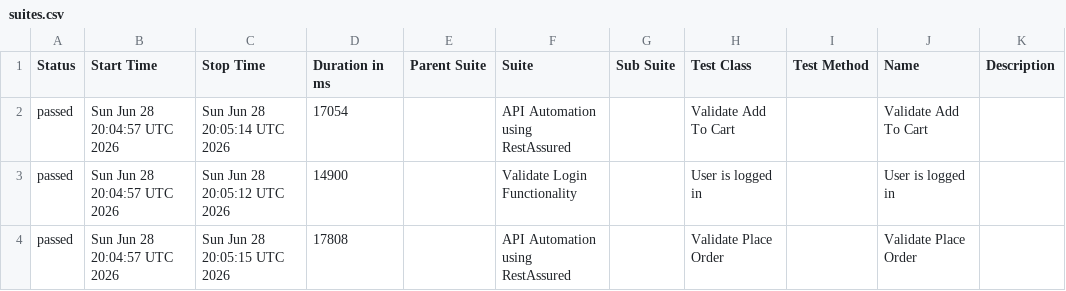
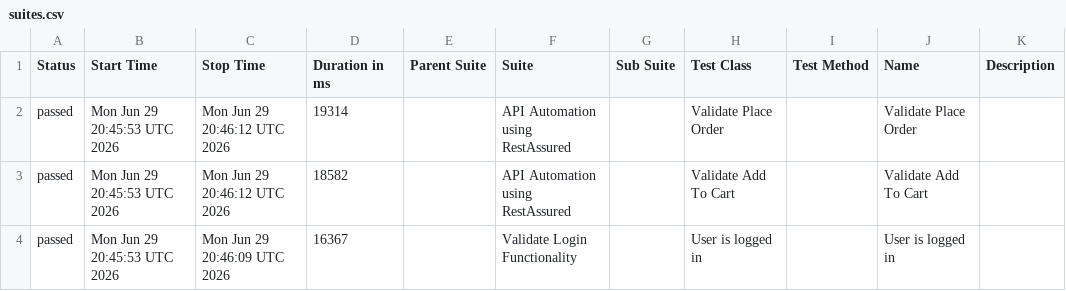
Before and after one commit to Hemanthvk18/E2EAutomation, a CSV file: data/suites.csv, drawn as a sheet.

```diff
--- a/data/suites.csv
+++ b/data/suites.csv
@@ -1,4 +1,4 @@
 "Status","Start Time","Stop Time","Duration in ms","Parent Suite","Suite","Sub Suite","Test Class","Test Method","Name","Description"
-"passed","Sun Jun 28 20:04:57 UTC 2026","Sun Jun 28 20:05:14 UTC 2026","17054","","API Automation using RestAssured","","Validate Add To Cart","","Validate Add To Cart",""
-"passed","Sun Jun 28 20:04:57 UTC 2026","Sun Jun 28 20:05:12 UTC 2026","14900","","Validate Login Functionality","","User is logged in","","User is logged in",""
-"passed","Sun Jun 28 20:04:57 UTC 2026","Sun Jun 28 20:05:15 UTC 2026","17808","","API Automation using RestAssured","","Validate Place Order","","Validate Place Order",""
+"passed","Mon Jun 29 20:45:53 UTC 2026","Mon Jun 29 20:46:12 UTC 2026","19314","","API Automation using RestAssured","","Validate Place Order","","Validate Place Order",""
+"passed","Mon Jun 29 20:45:53 UTC 2026","Mon Jun 29 20:46:12 UTC 2026","18582","","API Automation using RestAssured","","Validate Add To Cart","","Validate Add To Cart",""
+"passed","Mon Jun 29 20:45:53 UTC 2026","Mon Jun 29 20:46:09 UTC 2026","16367","","Validate Login Functionality","","User is logged in","","User is logged in",""
```
Also changed, not shown: data/behaviors.csv, 22 other files.
